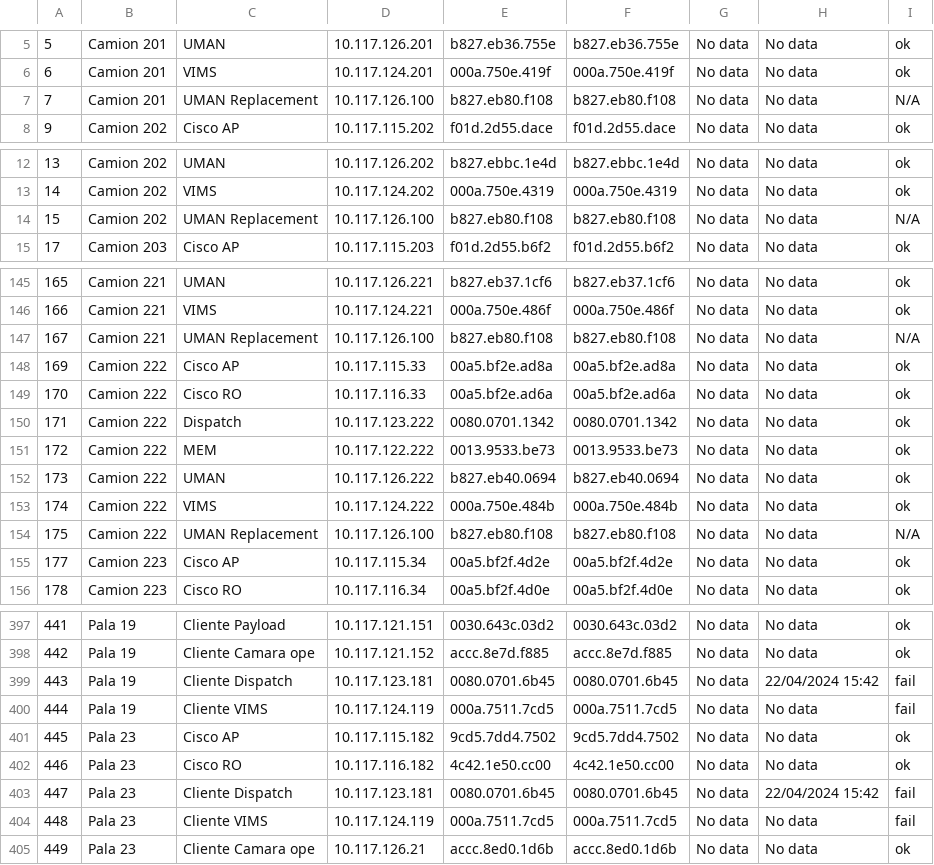
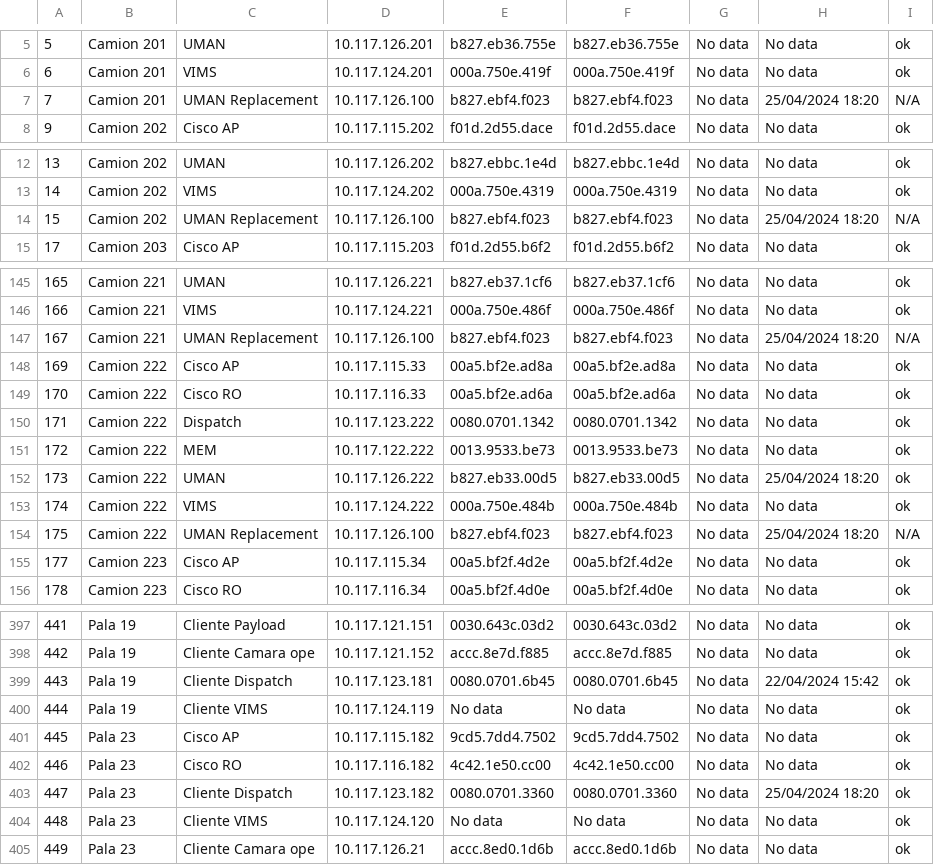
Before and after one commit to May-2024/Devnet-tasks, a CSV file: Importaciones/mesh_process.csv, drawn as a sheet; only a part is shown, gaps mark what is left out; the diff covers the shown part only.

```diff
--- a/Importaciones/mesh_process.csv
+++ b/Importaciones/mesh_process.csv
@@ -6,3 +6,3 @@
 6,Camion 201,VIMS,10.117.124.201,000a.750e.419f,000a.750e.419f,No data,No data,ok
-7,Camion 201,UMAN Replacement,10.117.126.100,b827.eb80.f108,b827.eb80.f108,No data,No data,N/A
+7,Camion 201,UMAN Replacement,10.117.126.100,b827.ebf4.f023,b827.ebf4.f023,No data,25/04/2024 18:20,N/A
 9,Camion 202,Cisco AP,10.117.115.202,f01d.2d55.dace,f01d.2d55.dace,No data,No data,ok
@@ -13,3 +13,3 @@
 14,Camion 202,VIMS,10.117.124.202,000a.750e.4319,000a.750e.4319,No data,No data,ok
-15,Camion 202,UMAN Replacement,10.117.126.100,b827.eb80.f108,b827.eb80.f108,No data,No data,N/A
+15,Camion 202,UMAN Replacement,10.117.126.100,b827.ebf4.f023,b827.ebf4.f023,No data,25/04/2024 18:20,N/A
 17,Camion 203,Cisco AP,10.117.115.203,f01d.2d55.b6f2,f01d.2d55.b6f2,No data,No data,ok
@@ -146,3 +146,3 @@
 166,Camion 221,VIMS,10.117.124.221,000a.750e.486f,000a.750e.486f,No data,No data,ok
-167,Camion 221,UMAN Replacement,10.117.126.100,b827.eb80.f108,b827.eb80.f108,No data,No data,N/A
+167,Camion 221,UMAN Replacement,10.117.126.100,b827.ebf4.f023,b827.ebf4.f023,No data,25/04/2024 18:20,N/A
 169,Camion 222,Cisco AP,10.117.115.33,00a5.bf2e.ad8a,00a5.bf2e.ad8a,No data,No data,ok
@@ -151,5 +151,5 @@
 172,Camion 222,MEM,10.117.122.222,0013.9533.be73,0013.9533.be73,No data,No data,ok
-173,Camion 222,UMAN,10.117.126.222,b827.eb40.0694,b827.eb40.0694,No data,No data,ok
+173,Camion 222,UMAN,10.117.126.222,b827.eb33.00d5,b827.eb33.00d5,No data,25/04/2024 18:20,ok
 174,Camion 222,VIMS,10.117.124.222,000a.750e.484b,000a.750e.484b,No data,No data,ok
-175,Camion 222,UMAN Replacement,10.117.126.100,b827.eb80.f108,b827.eb80.f108,No data,No data,N/A
+175,Camion 222,UMAN Replacement,10.117.126.100,b827.ebf4.f023,b827.ebf4.f023,No data,25/04/2024 18:20,N/A
 177,Camion 223,Cisco AP,10.117.115.34,00a5.bf2f.4d2e,00a5.bf2f.4d2e,No data,No data,ok
@@ -398,8 +398,8 @@
 442,Pala 19,Cliente Camara ope,10.117.121.152,accc.8e7d.f885,accc.8e7d.f885,No data,No data,ok
-443,Pala 19,Cliente Dispatch,10.117.123.181,0080.0701.6b45,0080.0701.6b45,No data,22/04/2024 15:42,fail
-444,Pala 19,Cliente VIMS,10.117.124.119,000a.7511.7cd5,000a.7511.7cd5,No data,No data,fail
+443,Pala 19,Cliente Dispatch,10.117.123.181,0080.0701.6b45,0080.0701.6b45,No data,22/04/2024 15:42,ok
+444,Pala 19,Cliente VIMS,10.117.124.119,No data,No data,No data,No data,ok
 445,Pala 23,Cisco AP,10.117.115.182,9cd5.7dd4.7502,9cd5.7dd4.7502,No data,No data,ok
 446,Pala 23,Cisco RO,10.117.116.182,4c42.1e50.cc00,4c42.1e50.cc00,No data,No data,ok
-447,Pala 23,Cliente Dispatch,10.117.123.181,0080.0701.6b45,0080.0701.6b45,No data,22/04/2024 15:42,fail
-448,Pala 23,Cliente VIMS,10.117.124.119,000a.7511.7cd5,000a.7511.7cd5,No data,No data,fail
+447,Pala 23,Cliente Dispatch,10.117.123.182,0080.0701.3360,0080.0701.3360,No data,25/04/2024 18:20,ok
+448,Pala 23,Cliente VIMS,10.117.124.120,No data,No data,No data,No data,ok
 449,Pala 23,Cliente Camara ope,10.117.126.21,accc.8ed0.1d6b,accc.8ed0.1d6b,No data,No data,ok
```
Also changed, not shown: 120 edited cells elsewhere in this file, 32 other files.
